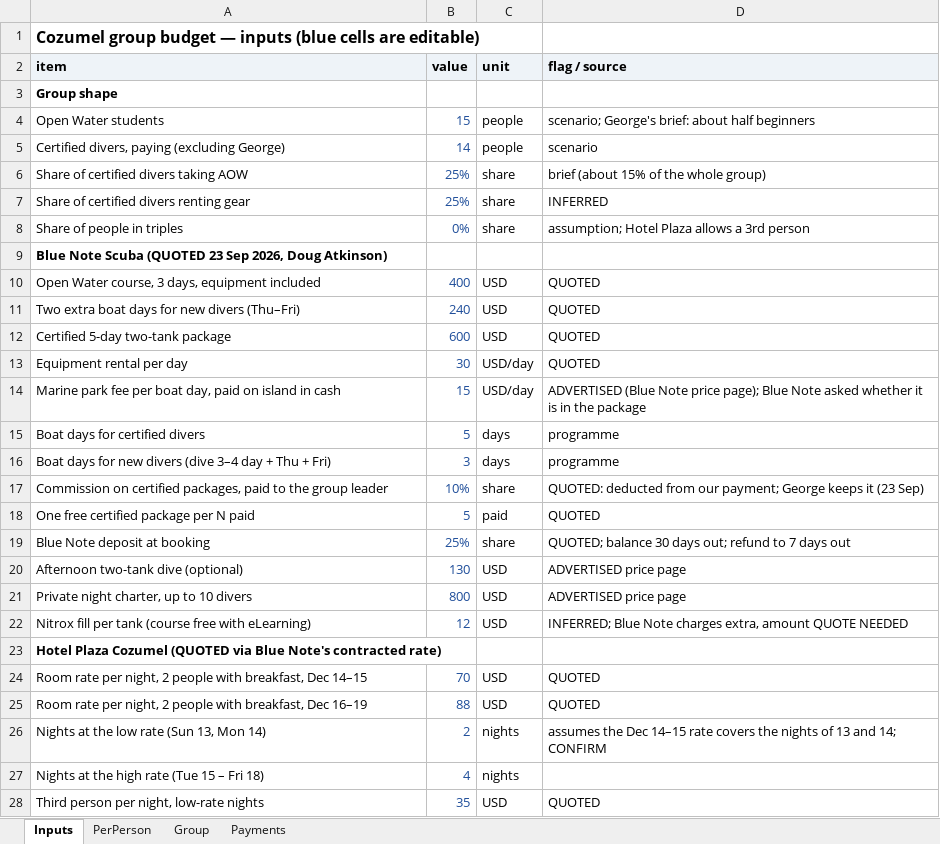
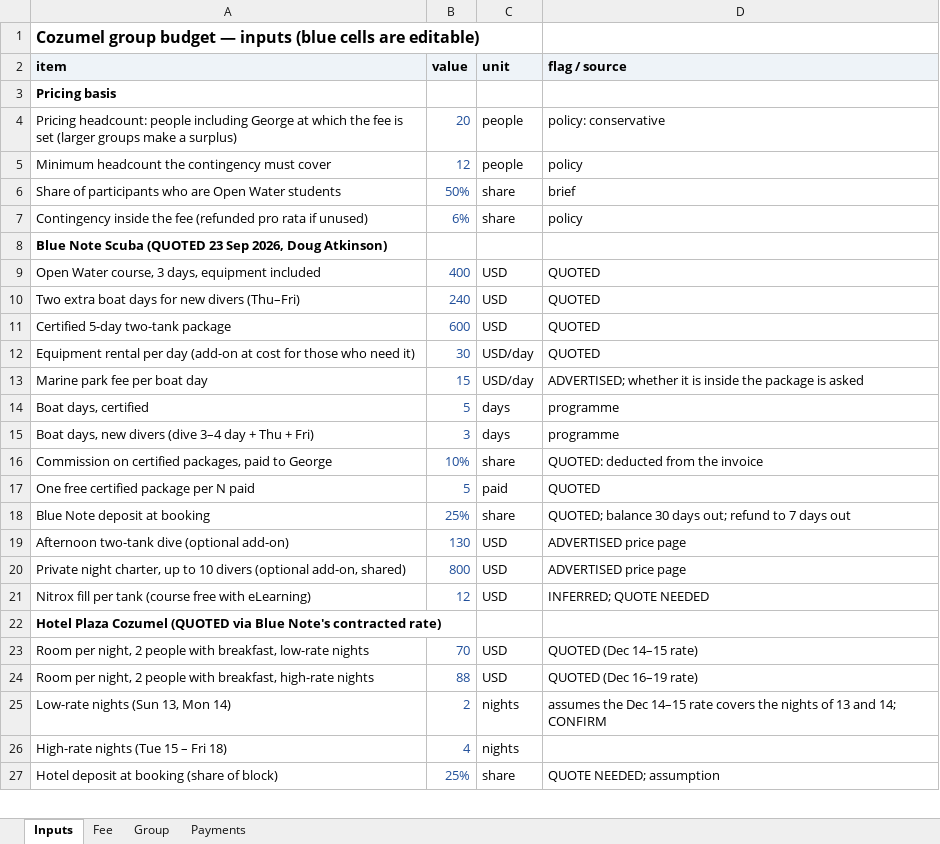
Before and after one commit to GeorgeJeffreys/George-Jeffreys, an Excel workbook: december-plan/pricing/cozumel_group_budget.xlsx, sheet Inputs, drawn as a sheet; only a part is shown; the shorter side is filled out with more unchanged rows; values as stored, in another font and other column widths than the file's, no borders; removed rows and columns are numbered as before the commit, all else as after; the diff covers the shown part only; the diff names each change by its address in the sheet, - before the commit and + after, or states it on an @@ line.

```diff
--- a/december-plan/pricing/cozumel_group_budget.xlsx (sheet Inputs)
+++ b/december-plan/pricing/cozumel_group_budget.xlsx (sheet Inputs)
-sheet tab: PerPerson
+sheet tab: Fee
-A3 (item): Group shape
+A3 (item): Pricing basis
-row 4: Open Water students | 15 | people | scenario; George's brief: about half beginners
-row 5: Certified divers, paying (excluding George) | 14 | people | scenario
-row 6: Share of certified divers taking AOW | 25% | share | brief (about 15% of the whole group)
-row 7: Share of certified divers renting gear | 25% | share | INFERRED
-row 8: Share of people in triples | 0% | share | assumption; Hotel Plaza allows a 3rd person
+row 4: Pricing headcount: people including George at which the fee is set (larger groups make a surplus) | 20 | people | policy: conservative
+row 5: Minimum headcount the contingency must cover | 12 | people | policy
+row 6: Share of participants who are Open Water students | 50% | share | brief
+row 7: Contingency inside the fee (refunded pro rata if unused) | 6% | share | policy
-A12 (item): Equipment rental per day
+A12 (item): Equipment rental per day (add-on at cost for those who need it)
-A13 (item): Marine park fee per boat day, paid on island in cash
+A13 (item): Marine park fee per boat day
-D13 (flag / source): ADVERTISED (Blue Note price page); Blue Note asked whether it is in the package
+D13 (flag / source): ADVERTISED; whether it is inside the package is asked
-A14 (item): Boat days for certified divers
+A14 (item): Boat days, certified
-A15 (item): Boat days for new divers…
+A15 (item): Boat days, new divers…
-A16 (item): …paid to the group leader
+A16 (item): …paid to George
-D16 (flag / source): …deducted from our payment; George keeps it (23 Sep)
+D16 (flag / source): …deducted from the invoice
-A19 (item): Afternoon two-tank dive (optional)
+A19 (item): Afternoon two-tank dive (optional add-on)
-A20 (item): …10 divers
+A20 (item): …10 divers (optional add-on, shared)
-D21 (flag / source): INFERRED; Blue Note charges extra, amount QUOTE NEEDED
+D21 (flag / source): INFERRED; QUOTE NEEDED
-A23 (item): Room rate per night, 2 people with breakfast, Dec 14–15
+A23 (item): Room per night, 2 people with breakfast, low-rate nights
-D23 (flag / source): QUOTED
+D23 (flag / source): QUOTED (Dec 14–15 rate)
-A24 (item): Room rate per night, 2 people with breakfast, Dec 16–19
+A24 (item): Room per night, 2 people with breakfast, high-rate nights
-D24 (flag / source): QUOTED
+D24 (flag / source): QUOTED (Dec 16–19 rate)
-A25 (item): Nights at the low rate (Sun 13, Mon 14)
+A25 (item): Low-rate nights (Sun 13, Mon 14)
-A26 (item): Nights at the high rate (Tue 15 – Fri 18)
+A26 (item): High-rate nights (Tue 15 – Fri 18)
-row 28: Third person per night, low-rate nights | 35 | USD | QUOTED
```
Also changed, not shown: 10 added rows, 8 removed rows and 5 edited cells elsewhere in this sheet, sheet Group, sheet Fee, sheet Payments, formulas that keep their value, 4 other files.
